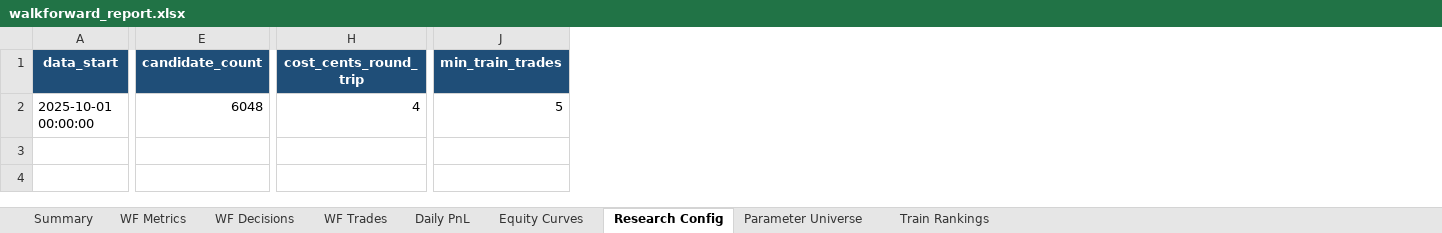
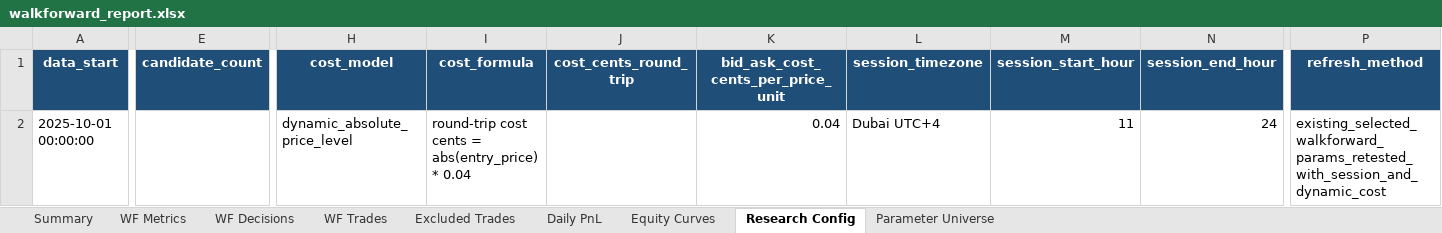
Before and after one commit to f20230152/price-action-walkforward-dashboard, an Excel workbook: outputs/clean_walkforward/walkforward_report.xlsx, sheet Research Config, drawn as a sheet; only a part is shown, gaps mark what is left out; values as stored, in another font and other column widths than the file's, no borders; removed rows and columns are numbered as before the commit, all else as after; the diff names each change by its address in the sheet, - before the commit and + after, or states it on an @@ line.

Commit message:
Apply Dubai session and dynamic bid ask costs

```diff
--- a/outputs/clean_walkforward/walkforward_report.xlsx (sheet Research Config)
+++ b/outputs/clean_walkforward/walkforward_report.xlsx (sheet Research Config)
-sheet tab: Train Rankings
+sheet tab: Excluded Trades
+column H (cost_model), row 2: dynamic_absolute_price_level
+column I (cost_formula), row 2: round-trip cost cents = abs(entry_price) * 0.04
+column K, rows 1-2: bid_ask_cost_cents_per_price_unit | 0.04
+column L (session_timezone), row 2: Dubai UTC+4
+column M (session_start_hour), row 2: 11
+column N (session_end_hour), row 2: 24
-column J (min_train_trades), row 2: 5
+column P (refresh_method), row 2: existing_selected_walkforward_params_retested_with_session_and_dynamic_cost
-E2 (candidate_count): 6048
+E2 (candidate_count): (empty)
-J2 (cost_cents_round_trip): 4
+J2 (cost_cents_round_trip): (empty)
```
Also changed, not shown: sheet WF Trades, sheet Equity Curves, sheet Daily PnL, sheet WF Decisions, sheet WF Metrics, sheet Summary, 27 other files.
